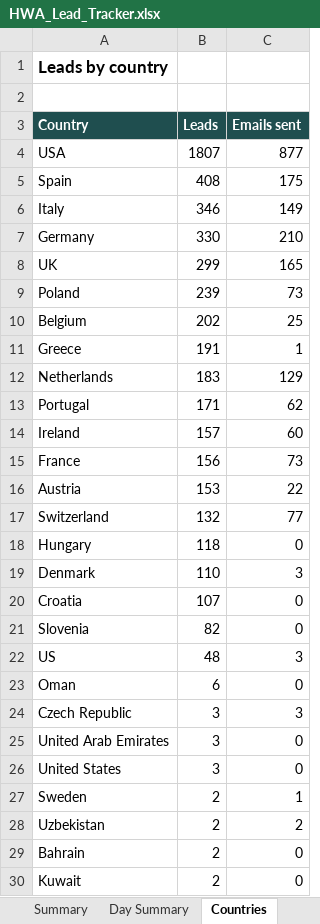
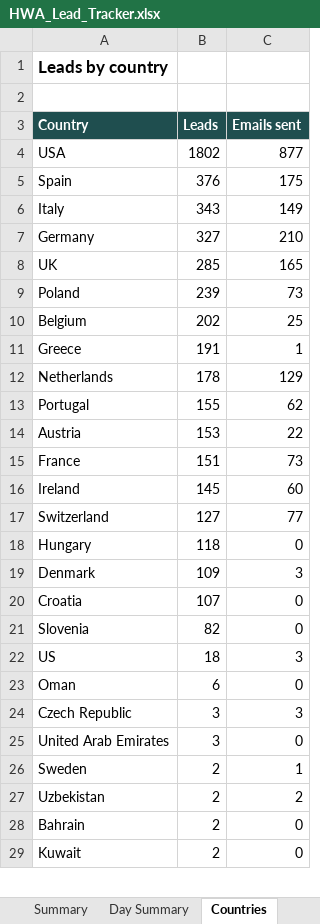
Before and after one commit to hsnwarriorapparel-dot/hsn-business, an Excel workbook: HWA_Lead_Tracker.xlsx, sheet Countries, drawn as a sheet; only a part is shown; values as stored, in another font and other column widths than the file's, no borders; removed rows and columns are numbered as before the commit, all else as after; the diff covers the shown part only; the diff names each change by its address in the sheet, - before the commit and + after, or states it on an @@ line.

Commit message:
Auto-backup 2026-11-07 18:36 UTC
Files backed up:
HWA_Lead_Tracker.xlsx
buyer_reach.py
g4wb_company_harvest.py
g4wb_deep_harvest.py
g4wb_filter_harvest.py
g4wb_pipeline_report.py
leads.csv
skill/references/g4wb-buyer-company-funnel.md

```diff
--- a/HWA_Lead_Tracker.xlsx (sheet Countries)
+++ b/HWA_Lead_Tracker.xlsx (sheet Countries)
-B4 (Leads): 1807
+B4 (Leads): 1802
-B5 (Leads): 408
+B5 (Leads): 376
-B6 (Leads): 346
+B6 (Leads): 343
-B7 (Leads): 330
+B7 (Leads): 327
-B8 (Leads): 299
+B8 (Leads): 285
-B12 (Leads): 183
+B12 (Leads): 178
-B13 (Leads): 171
+B13 (Leads): 155
-row 14: Ireland | 157 | 60
-row 15: France | 156 | 73
+row 15: France | 151 | 73
+row 16: Ireland | 145 | 60
-B17 (Leads): 132
+B17 (Leads): 127
-B19 (Leads): 110
+B19 (Leads): 109
-B22 (Leads): 48
+B22 (Leads): 18
-row 26: United States | 3 | 0
```
Also changed, not shown: 1 added row elsewhere in this sheet, sheet Leads, sheet Day Summary, sheet Summary, 7 other files.
